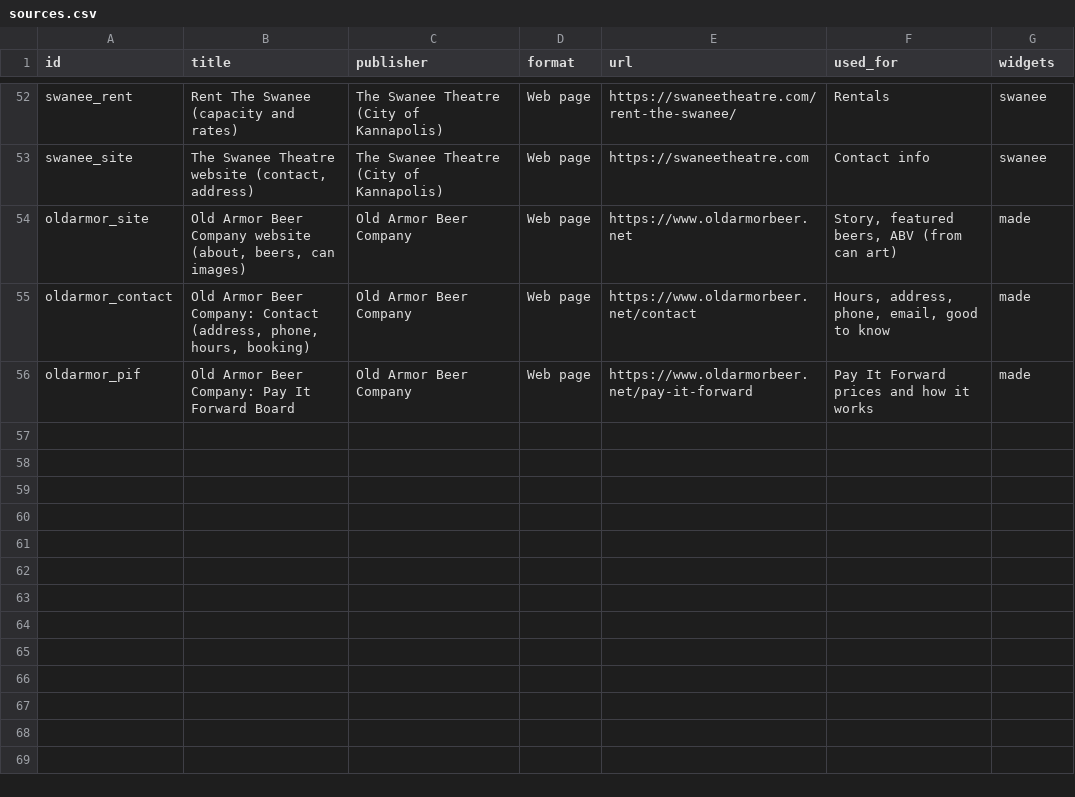
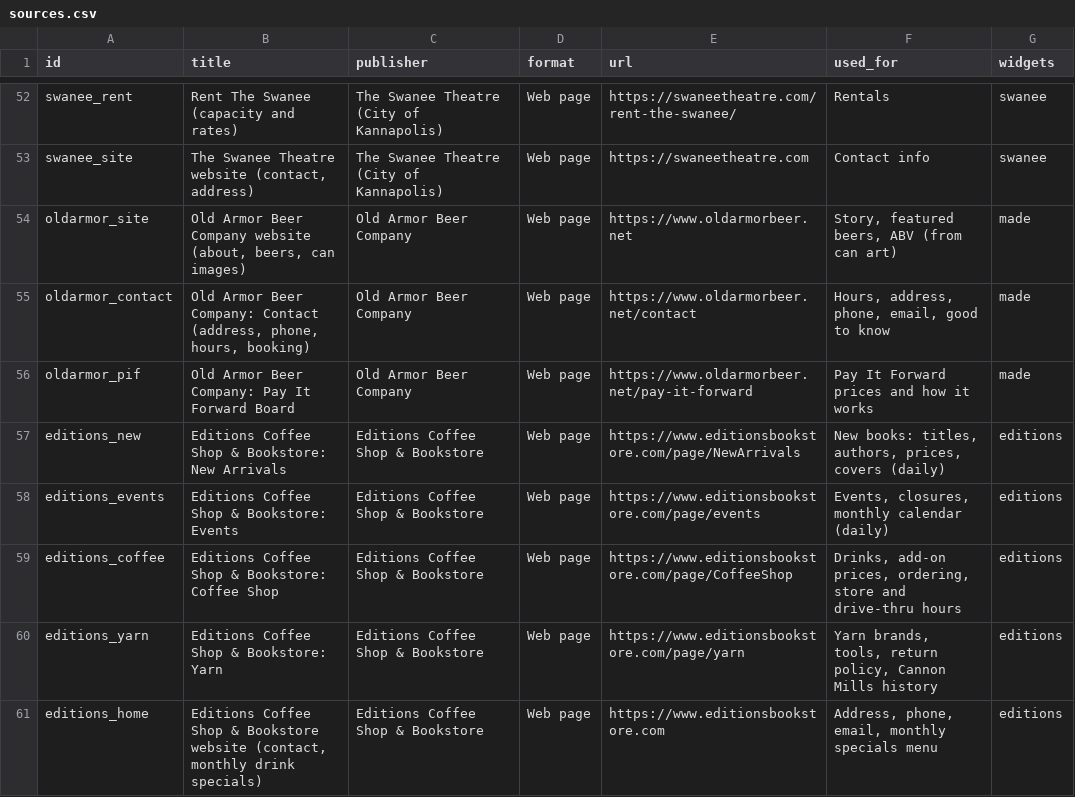
Before and after one commit to bradspry/kannapolis-dashboard, a CSV file: data/manual/sources.csv, drawn as a sheet; only a part is shown, gaps mark what is left out.

Commit message:
Kannapolis Reads and Weaves widget (Editions Coffee Shop & Bookstore)
- New arrivals (covers, authors, prices) and events read daily from
  editionsbookstore.com, 11 s between requests per its robots.txt
  crawl delay; posted closures mark the store closed for the day
- Tile: store and drive-thru open status, order-ahead button, newest
  book covers
- Window tabs: New books, Events, Coffee & drinks (signature drinks,
  menu, add-on prices, Clover/DoorDash), Yarn (brands, classes,
  returns, Cannon Mills legacy), Hours & visit
- Coffee, yarn and hours hand-entered in data/manual/editions.json
- Added to the daily GitHub refresh; new book icon
- Sources: 60; regenerated the source registry so Made in Kannapolis
  shows its sources too

```diff
--- a/data/manual/sources.csv
+++ b/data/manual/sources.csv
@@ -56 +56,6 @@ oldarmor_contact,"Old Armor Beer Company: Contact (address, phone, hours, bookin
 oldarmor_pif,Old Armor Beer Company: Pay It Forward Board,Old Armor Beer Company,Web page,https://www.oldarmorbeer.net/pay-it-forward,Pay It Forward prices and how it works,made
+editions_new,Editions Coffee Shop & Bookstore: New Arrivals,Editions Coffee Shop & Bookstore,Web page,https://www.editionsbookstore.com/page/NewArrivals,"New books: titles, authors, prices, covers (daily)",editions
+editions_events,Editions Coffee Shop & Bookstore: Events,Editions Coffee Shop & Bookstore,Web page,https://www.editionsbookstore.com/page/events,"Events, closures, monthly calendar (daily)",editions
+editions_coffee,Editions Coffee Shop & Bookstore: Coffee Shop,Editions Coffee Shop & Bookstore,Web page,https://www.editionsbookstore.com/page/CoffeeShop,"Drinks, add-on prices, ordering, store and drive-thru hours",editions
+editions_yarn,Editions Coffee Shop & Bookstore: Yarn,Editions Coffee Shop & Bookstore,Web page,https://www.editionsbookstore.com/page/yarn,"Yarn brands, tools, return policy, Cannon Mills history",editions
+editions_home,"Editions Coffee Shop & Bookstore website (contact, monthly drink specials)",Editions Coffee Shop & Bookstore,Web page,https://www.editionsbookstore.com,"Address, phone, email, monthly specials menu",editions
```
Also changed, not shown: 14 other files.
